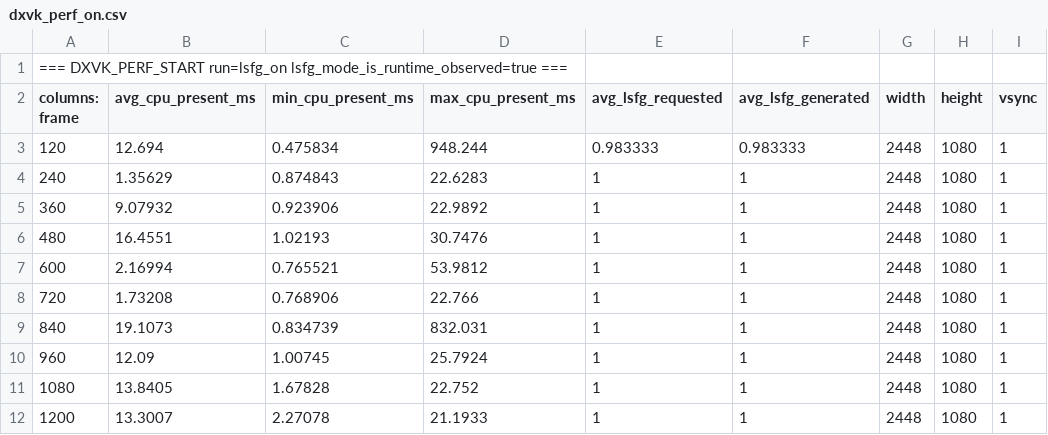
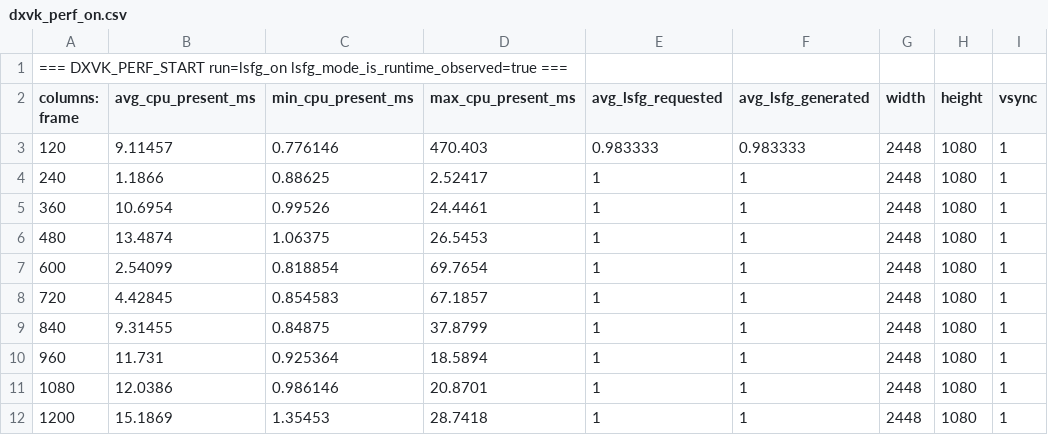
Before and after one commit to Snap888/Skyrim_Android, a CSV file: Logs/dxvk_perf_on.csv, drawn as a sheet; only a part is shown; the diff covers the shown part only.

```diff
--- a/Logs/dxvk_perf_on.csv
+++ b/Logs/dxvk_perf_on.csv
@@ -2,11 +2,11 @@
 columns: frame,avg_cpu_present_ms,min_cpu_present_ms,max_cpu_present_ms,avg_lsfg_requested,avg_lsfg_generated,width,height,vsync
-120,12.694,0.475834,948.244,0.983333,0.983333,2448,1080,1
-240,1.35629,0.874843,22.6283,1,1,2448,1080,1
-360,9.07932,0.923906,22.9892,1,1,2448,1080,1
-480,16.4551,1.02193,30.7476,1,1,2448,1080,1
-600,2.16994,0.765521,53.9812,1,1,2448,1080,1
-720,1.73208,0.768906,22.766,1,1,2448,1080,1
-840,19.1073,0.834739,832.031,1,1,2448,1080,1
-960,12.09,1.00745,25.7924,1,1,2448,1080,1
-1080,13.8405,1.67828,22.752,1,1,2448,1080,1
-1200,13.3007,2.27078,21.1933,1,1,2448,1080,1
+120,9.11457,0.776146,470.403,0.983333,0.983333,2448,1080,1
+240,1.1866,0.88625,2.52417,1,1,2448,1080,1
+360,10.6954,0.99526,24.4461,1,1,2448,1080,1
+480,13.4874,1.06375,26.5453,1,1,2448,1080,1
+600,2.54099,0.818854,69.7654,1,1,2448,1080,1
+720,4.42845,0.854583,67.1857,1,1,2448,1080,1
+840,9.31455,0.84875,37.8799,1,1,2448,1080,1
+960,11.731,0.925364,18.5894,1,1,2448,1080,1
+1080,12.0386,0.986146,20.8701,1,1,2448,1080,1
+1200,15.1869,1.35453,28.7418,1,1,2448,1080,1
```
Also changed, not shown: 7 removed rows and 9 edited cells elsewhere in this file, 5 other files.
